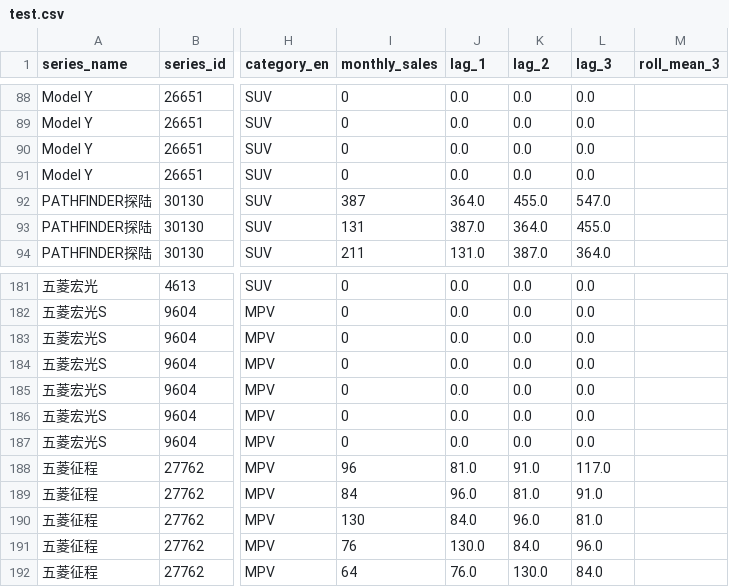
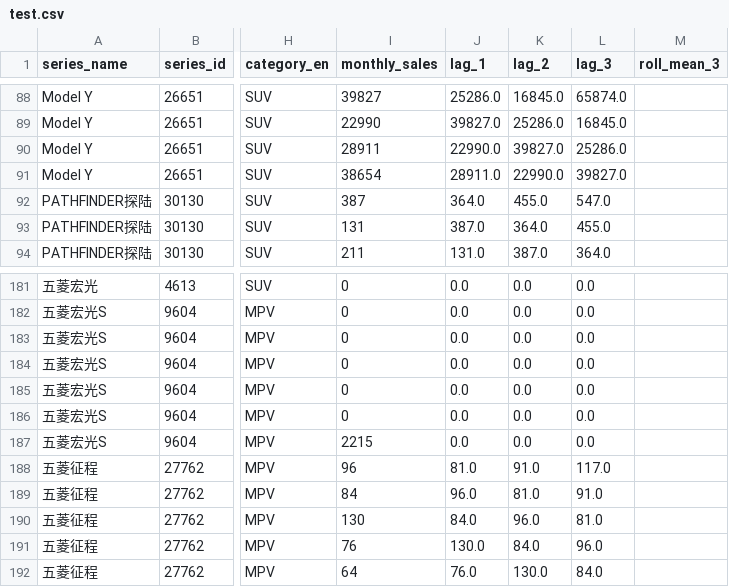
Before and after one commit to Yemyu/china-auto-market-analysis, a CSV file: data/processed/splits/test.csv, drawn as a sheet; only a part is shown, gaps mark what is left out; the diff covers the shown part only; the diff names each change by its address in the sheet, - before the commit and + after, or states it on an @@ line.

```diff
--- a/data/processed/splits/test.csv
+++ b/data/processed/splits/test.csv
-I88 (monthly_sales): 0
+I88 (monthly_sales): 39827
-J88 (lag_1): 0.0
+J88 (lag_1): 25286.0
-K88 (lag_2): 0.0
+K88 (lag_2): 16845.0
-L88 (lag_3): 0.0
+L88 (lag_3): 65874.0
-I89 (monthly_sales): 0
+I89 (monthly_sales): 22990
-J89 (lag_1): 0.0
+J89 (lag_1): 39827.0
-K89 (lag_2): 0.0
+K89 (lag_2): 25286.0
-L89 (lag_3): 0.0
+L89 (lag_3): 16845.0
-I90 (monthly_sales): 0
+I90 (monthly_sales): 28911
-J90 (lag_1): 0.0
+J90 (lag_1): 22990.0
-K90 (lag_2): 0.0
+K90 (lag_2): 39827.0
-L90 (lag_3): 0.0
+L90 (lag_3): 25286.0
-I91 (monthly_sales): 0
+I91 (monthly_sales): 38654
-J91 (lag_1): 0.0
+J91 (lag_1): 28911.0
-K91 (lag_2): 0.0
+K91 (lag_2): 22990.0
-L91 (lag_3): 0.0
+L91 (lag_3): 39827.0
-I187 (monthly_sales): 0
+I187 (monthly_sales): 2215
```
Also changed, not shown: 32 edited cells elsewhere in this file, data/processed/forecast/review_feature_family_importance.csv, data/processed/forecast/review_feature_series_metrics.csv, 56 other files.
